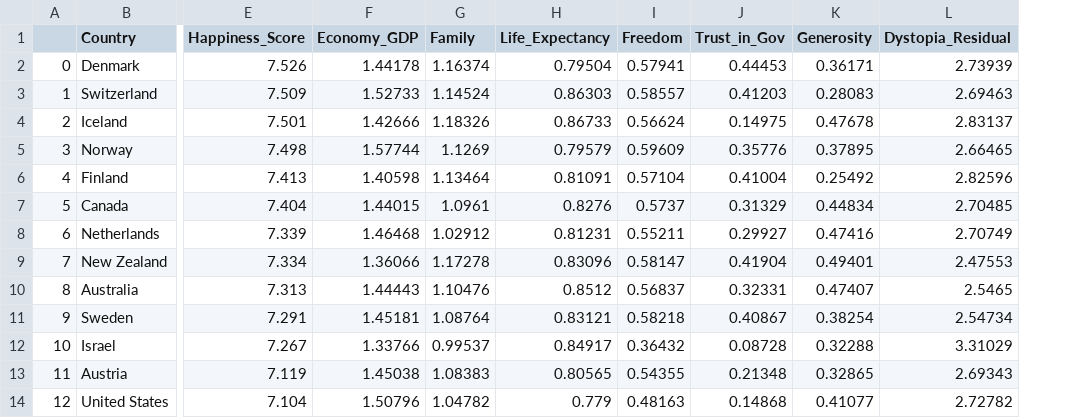
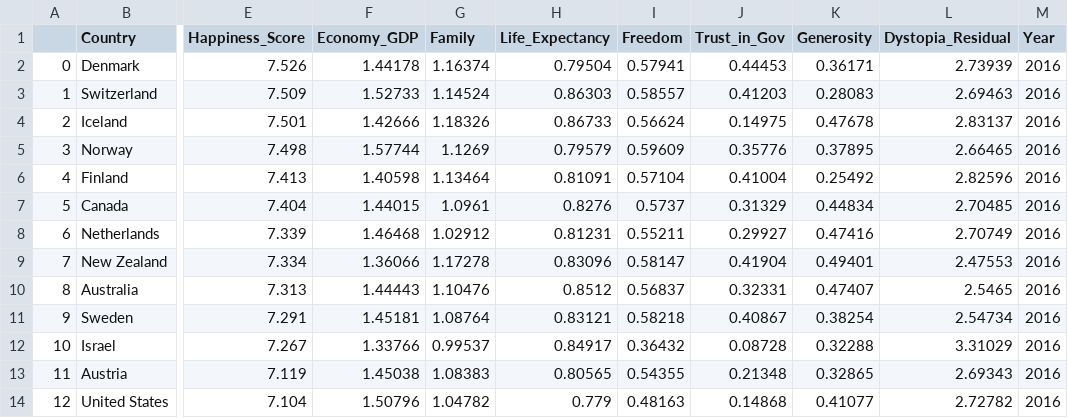
Before and after one commit to dafreibe74/GRPONE-The_Eddies, a CSV file: data/clean_2016.csv, drawn as a sheet; only a part is shown, gaps mark what is left out; the diff names each change by its address in the sheet, - before the commit and + after, or states it on an @@ line.

Commit message:
edit

```diff
--- a/data/clean_2016.csv
+++ b/data/clean_2016.csv
+column M (Year), rows 2-14: all 2016
```
